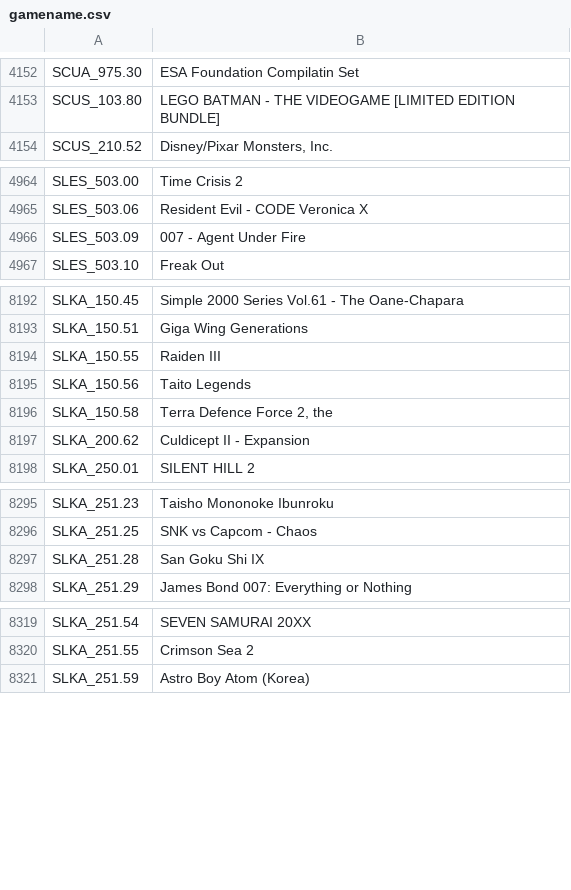
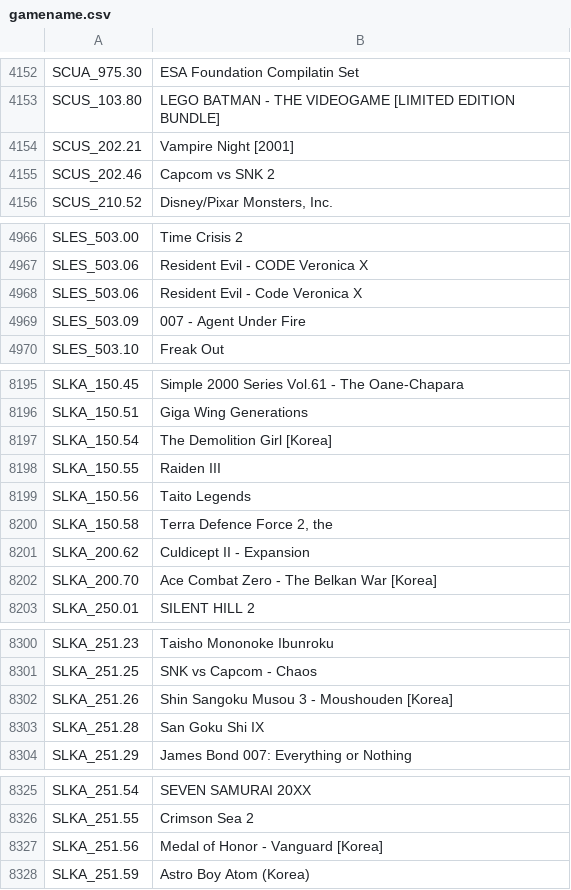
Before and after one commit to israpps/HDL-Batch-installer, a CSV file: HDL-Batch-installer-SRC/gamename/gamename.csv, drawn as a sheet; only a part is shown, gaps mark what is left out; the diff covers the shown part only.

```diff
--- a/HDL-Batch-installer-SRC/gamename/gamename.csv
+++ b/HDL-Batch-installer-SRC/gamename/gamename.csv
@@ -4153,2 +4153,4 @@ SCUA_975.30;ESA Foundation Compilatin Set
 SCUS_103.80;LEGO BATMAN - THE VIDEOGAME [LIMITED EDITION BUNDLE]
+SCUS_202.21;Vampire Night [2001]
+SCUS_202.46;Capcom vs SNK 2
 SCUS_210.52;Disney/Pixar Monsters, Inc.
@@ -4965,2 +4967,3 @@ SLES_503.00;Time Crisis 2
 SLES_503.06;Resident Evil - CODE Veronica X
+SLES_503.06;Resident Evil - Code Veronica X
 SLES_503.09;007 - Agent Under Fire
@@ -8193,2 +8196,3 @@ SLKA_150.45;Simple 2000 Series Vol.61 - The Oane-Chapara
 SLKA_150.51;Giga Wing Generations
+SLKA_150.54;The Demolition Girl [Korea]
 SLKA_150.55;Raiden III
@@ -8197,2 +8201,3 @@ SLKA_150.58;Terra Defence Force 2, the
 SLKA_200.62;Culdicept II - Expansion
+SLKA_200.70;Ace Combat Zero - The Belkan War [Korea]
 SLKA_250.01;SILENT HILL 2
@@ -8296,2 +8301,3 @@ SLKA_251.23;Taisho Mononoke Ibunroku
 SLKA_251.25;SNK vs Capcom - Chaos
+SLKA_251.26;Shin Sangoku Musou 3 - Moushouden [Korea]
 SLKA_251.28;San Goku Shi IX
@@ -8320,2 +8326,3 @@ SLKA_251.54;SEVEN SAMURAI 20XX
 SLKA_251.55;Crimson Sea 2
+SLKA_251.56;Medal of Honor - Vanguard [Korea]
 SLKA_251.59;Astro Boy Atom (Korea)
```
Also changed, not shown: 9 added rows elsewhere in this file, 11 other files.
